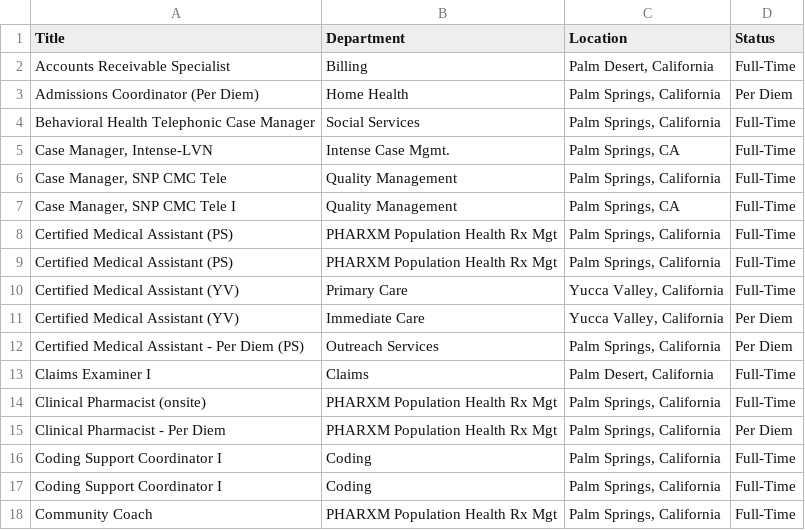
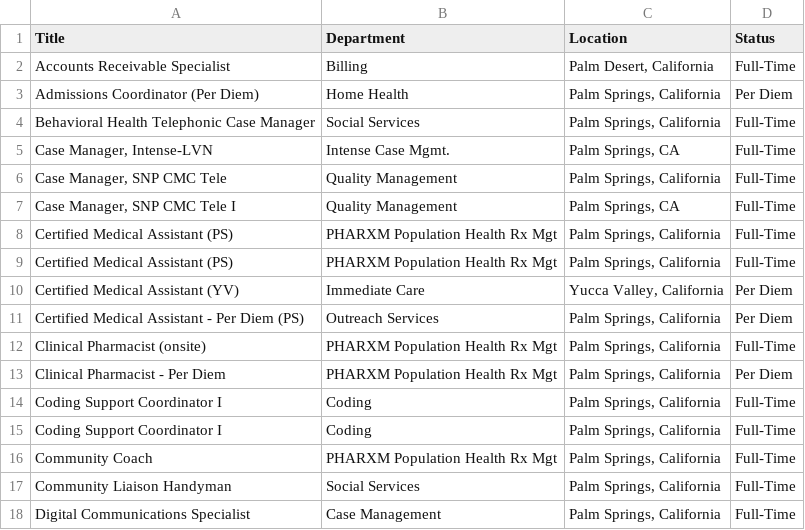
Before and after one commit to ryancheley/dohc_jobs, a CSV file: jobs.csv, drawn as a sheet; only a part is shown; the shorter side is filled out with more unchanged rows.

```diff
--- a/jobs.csv
+++ b/jobs.csv
@@ -9,6 +9,4 @@ Certified Medical Assistant (PS),PHARXM Population Health Rx Mgt,"Palm Springs,
 Certified Medical Assistant (PS),PHARXM Population Health Rx Mgt,"Palm Springs, California",Full-Time
-Certified Medical Assistant (YV),Primary Care,"Yucca Valley, California",Full-Time
 Certified Medical Assistant (YV),Immediate Care,"Yucca Valley, California",Per Diem
 Certified Medical Assistant - Per Diem (PS),Outreach Services,"Palm Springs, California",Per Diem
-Claims Examiner I,Claims,"Palm Desert, California",Full-Time
 Clinical Pharmacist (onsite),PHARXM Population Health Rx Mgt,"Palm Springs, California",Full-Time
```
